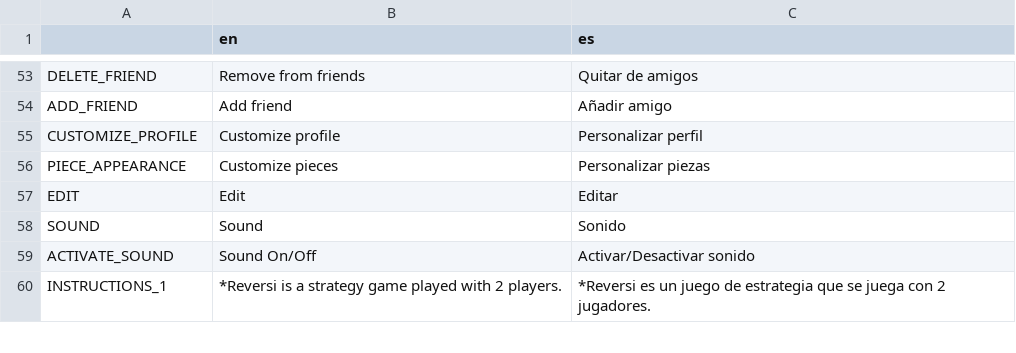
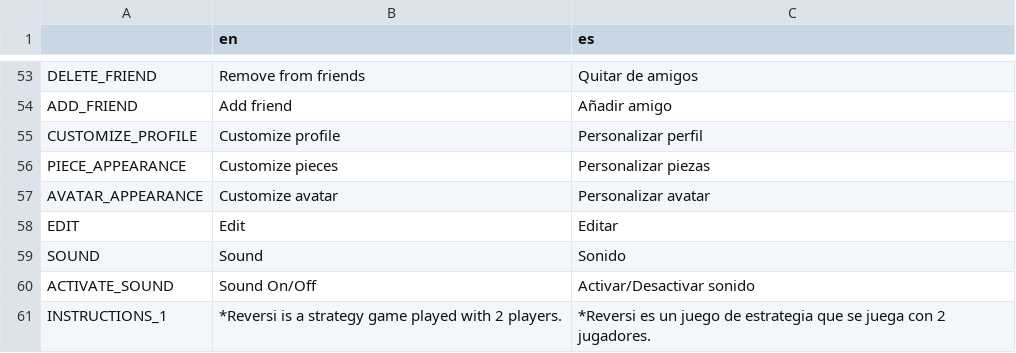
Before and after one commit to One-Liu/Reversi, a CSV file: resources/text.csv, drawn as a sheet; only a part is shown, gaps mark what is left out.

```diff
--- a/resources/text.csv
+++ b/resources/text.csv
@@ -56,2 +56,3 @@ CUSTOMIZE_PROFILE,Customize profile,Personalizar perfil
 PIECE_APPEARANCE,Customize pieces,Personalizar piezas
+AVATAR_APPEARANCE,Customize avatar,Personalizar avatar
 EDIT,Edit,Editar
```
Also changed, not shown: 3 other files.
